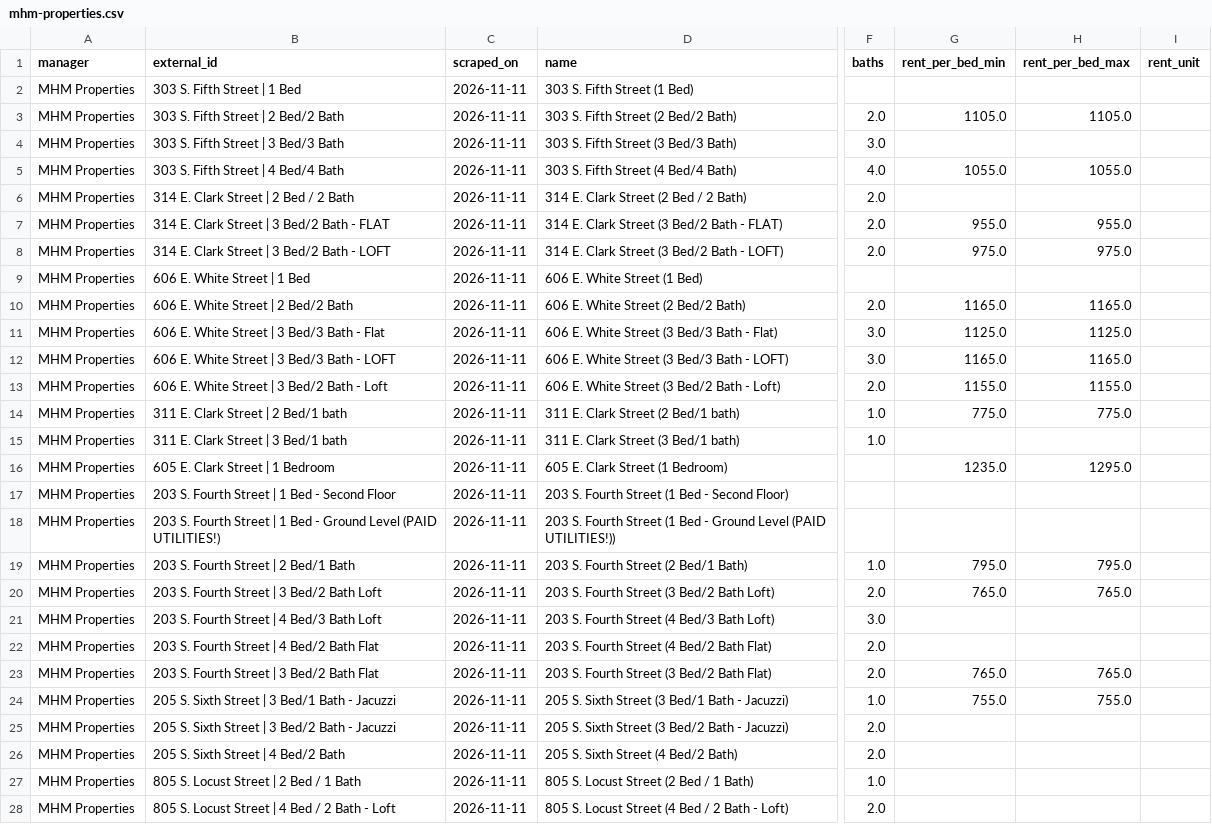
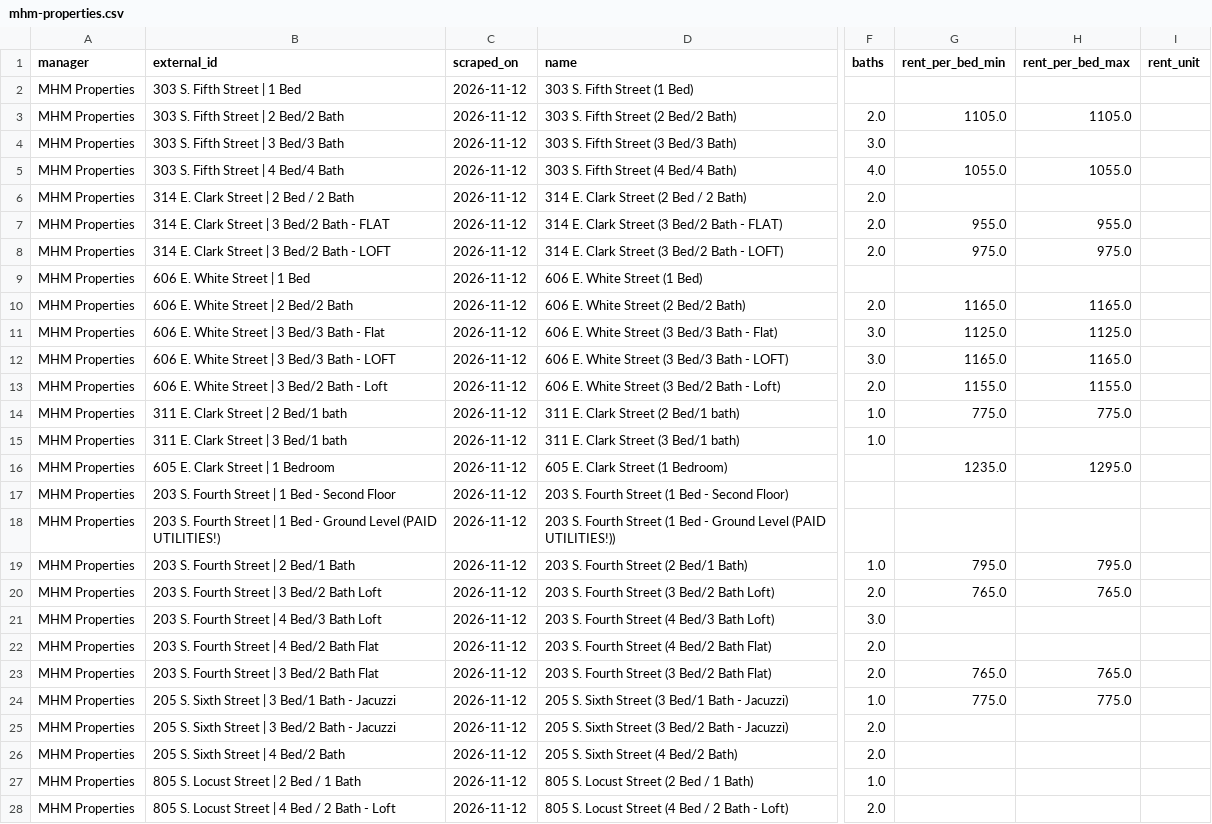
Before and after one commit to raghavrajan05-dotcom/champaign-lease-intelligence, a CSV file: latest/mhm-properties.csv, drawn as a sheet; only a part is shown, gaps mark what is left out; the diff covers the shown part only; the diff names each change by its address in the sheet, - before the commit and + after, or states it on an @@ line.

```diff
--- a/latest/mhm-properties.csv
+++ b/latest/mhm-properties.csv
-C2:C28 (scraped_on): 2026-11-11
+C2:C28 (scraped_on): 2026-11-12
-G24 (rent_per_bed_min): 755.0
+G24 (rent_per_bed_min): 775.0
-H24 (rent_per_bed_max): 755.0
+H24 (rent_per_bed_max): 775.0
```
Also changed, not shown: 10 edited cells elsewhere in this file, latest/community-property-management.csv, latest/jsm-living.csv, 14 other files.
